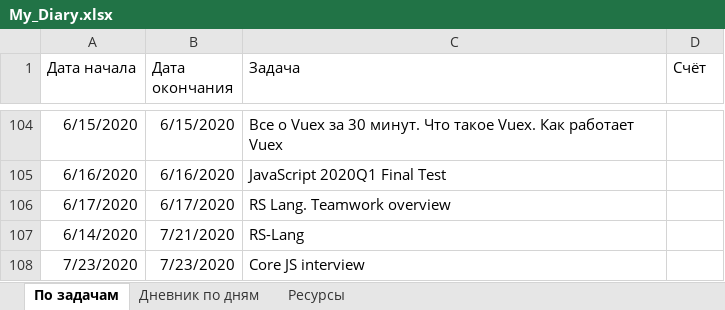
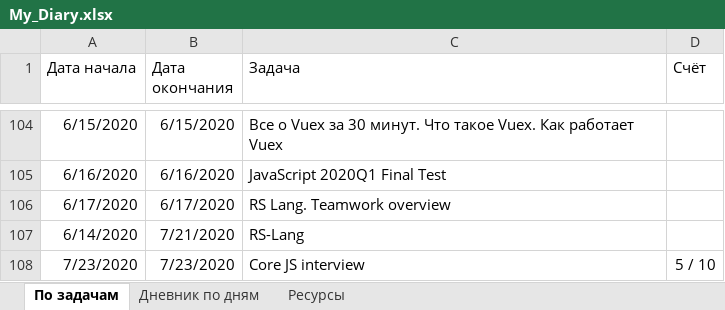
Before and after one commit to AndreiMedvedevSaratov/My_Learning_Diary, an Excel workbook: My_Diary.xlsx, sheet По задачам, drawn as a sheet; only a part is shown, gaps mark what is left out; values as stored, in another font and other column widths than the file's, no borders; the diff names each change by its address in the sheet, - before the commit and + after, or states it on an @@ line.

```diff
--- a/My_Diary.xlsx (sheet По задачам)
+++ b/My_Diary.xlsx (sheet По задачам)
-D108 (Счёт): (empty)
+D108 (Счёт): 5 / 10
```
Also changed, not shown: sheet Дневник по дням.
